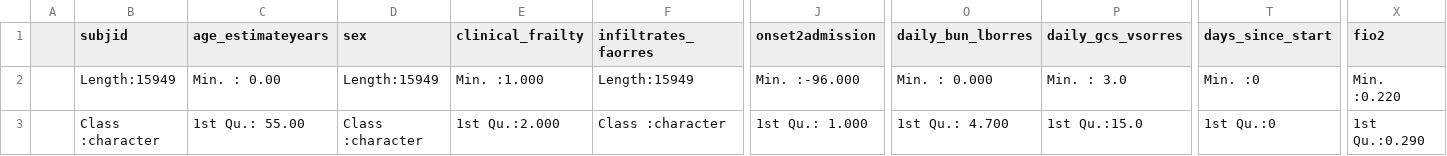
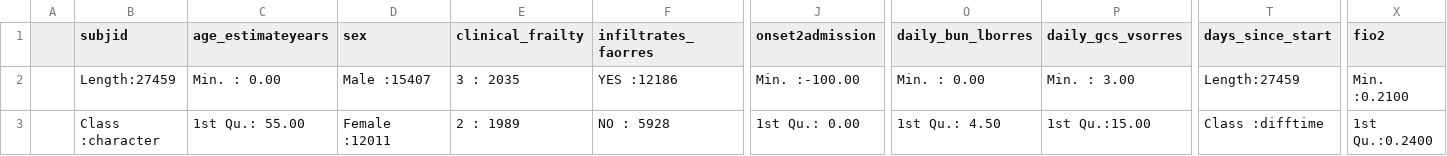
Before and after one commit to baillielab/SF94, a CSV file: Outputs/day0numerical_notsf94.csv, drawn as a sheet; only a part is shown, gaps mark what is left out; the diff covers the shown part only; the diff names each change by its address in the sheet, - before the commit and + after, or states it on an @@ line.

```diff
--- a/Outputs/day0numerical_notsf94.csv
+++ b/Outputs/day0numerical_notsf94.csv
-B2 (subjid): Length:15949
+B2 (subjid): Length:27459
-D2 (sex): Length:15949
+D2 (sex): Male :15407
-E2 (clinical_frailty): Min. :1.000
+E2 (clinical_frailty): 3 : 2035
-F2 (infiltrates_faorres): Length:15949
+F2 (infiltrates_faorres): YES :12186
-J2 (onset2admission): Min. :-96.000
+J2 (onset2admission): Min. :-100.00
-O2 (daily_bun_lborres): Min. : 0.000
+O2 (daily_bun_lborres): Min. : 0.00
-P2 (daily_gcs_vsorres): Min. : 3.0
+P2 (daily_gcs_vsorres): Min. : 3.00
-T2 (days_since_start): Min. :0
+T2 (days_since_start): Length:27459
-X2 (fio2): Min. :0.220
+X2 (fio2): Min. :0.2100
-D3 (sex): Class :character
+D3 (sex): Female :12011
-E3 (clinical_frailty): 1st Qu.:2.000
+E3 (clinical_frailty): 2 : 1989
-F3 (infiltrates_faorres): Class :character
+F3 (infiltrates_faorres): NO : 5928
-J3 (onset2admission): 1st Qu.: 1.000
+J3 (onset2admission): 1st Qu.: 0.00
-O3 (daily_bun_lborres): 1st Qu.: 4.700
+O3 (daily_bun_lborres): 1st Qu.: 4.50
-P3 (daily_gcs_vsorres): 1st Qu.:15.0
+P3 (daily_gcs_vsorres): 1st Qu.:15.00
-T3 (days_since_start): 1st Qu.:0
+T3 (days_since_start): Class :difftime
-X3 (fio2): 1st Qu.:0.290
+X3 (fio2): 1st Qu.:0.2400
```
Also changed, not shown: 76 edited cells elsewhere in this file, Outputs/day0numerical_sf94.csv, Outputs/dead_alive_d5.csv, 28 other files.
